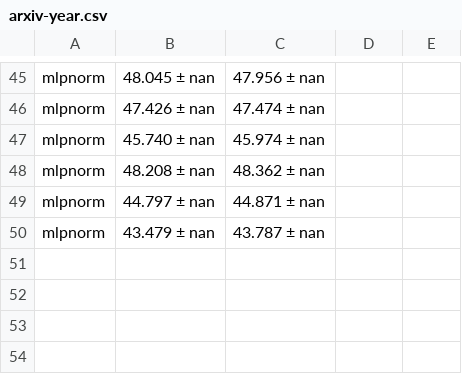
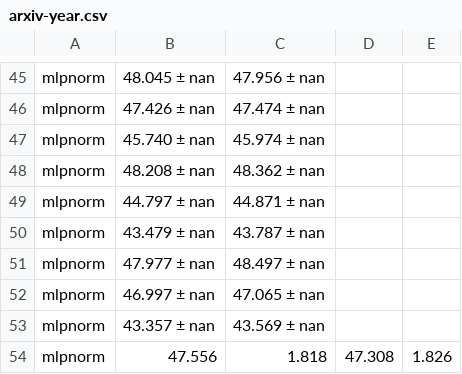
Before and after one commit to RecklessRonan/GNN-experiments, a CSV file: Non-Homophily-Large-Scale/results/arxiv-year.csv, drawn as a sheet; only a part is shown, gaps mark what is left out.

```diff
--- a/Non-Homophily-Large-Scale/results/arxiv-year.csv
+++ b/Non-Homophily-Large-Scale/results/arxiv-year.csv
@@ -50 +50,5 @@ mlpnorm,44.797 ± nan,44.871 ± nan
 mlpnorm,43.479 ± nan,43.787 ± nan
+mlpnorm,47.977 ± nan,48.497 ± nan
+mlpnorm,46.997 ± nan,47.065 ± nan
+mlpnorm,43.357 ± nan,43.569 ± nan
+mlpnorm,47.556, 1.818,47.308, 1.826
```
Also changed, not shown: Non-Homophily-Large-Scale/results/genius.csv, Non-Homophily-Large-Scale/results/pokec.csv, 9 other files.
